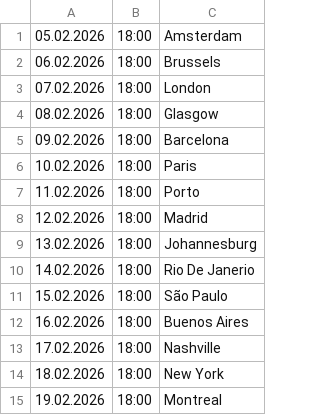
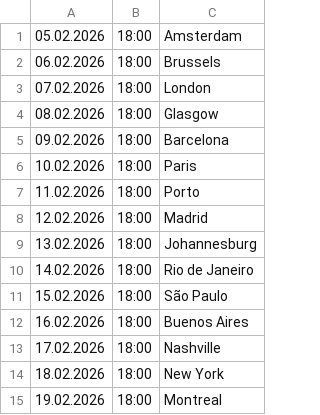
Before and after one commit to cmrdnz/burcu, a CSV file: Burcu.csv, drawn as a sheet; only a part is shown.

Commit message:
Update Burcu.csv

```diff
--- a/Burcu.csv
+++ b/Burcu.csv
@@ -9,3 +9,3 @@
 13.02.2026,18:00,Johannesburg
-14.02.2026,18:00,Rio De Janerio
+14.02.2026,18:00,Rio de Janeiro
 15.02.2026,18:00,São Paulo
```
